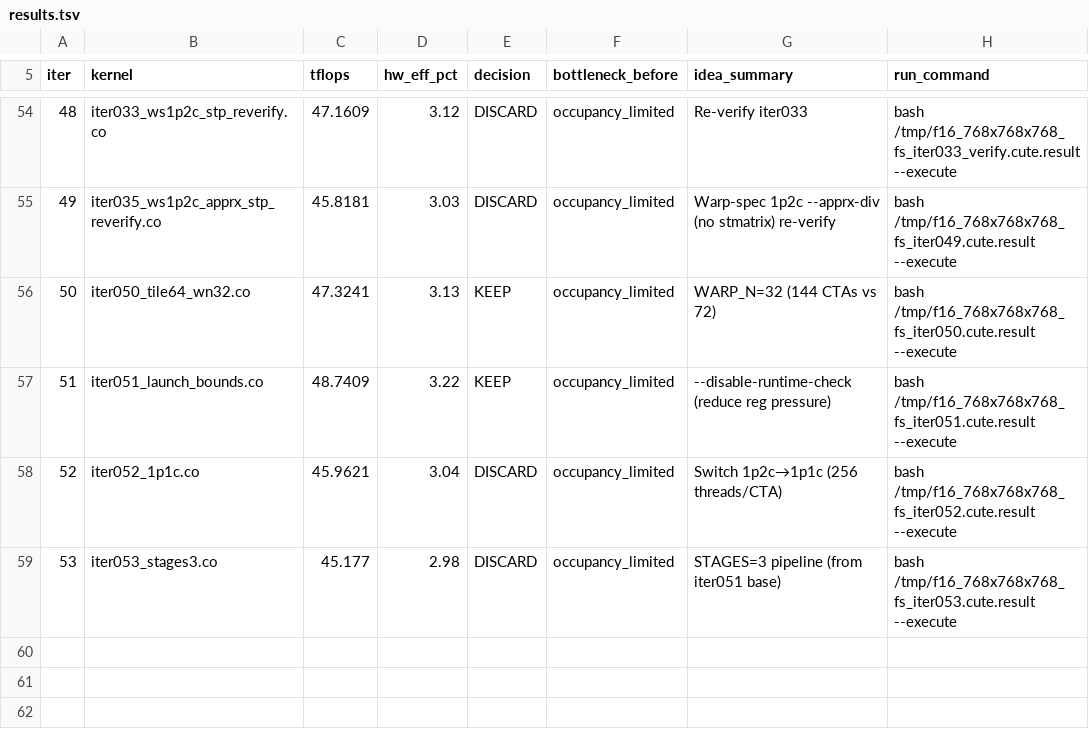
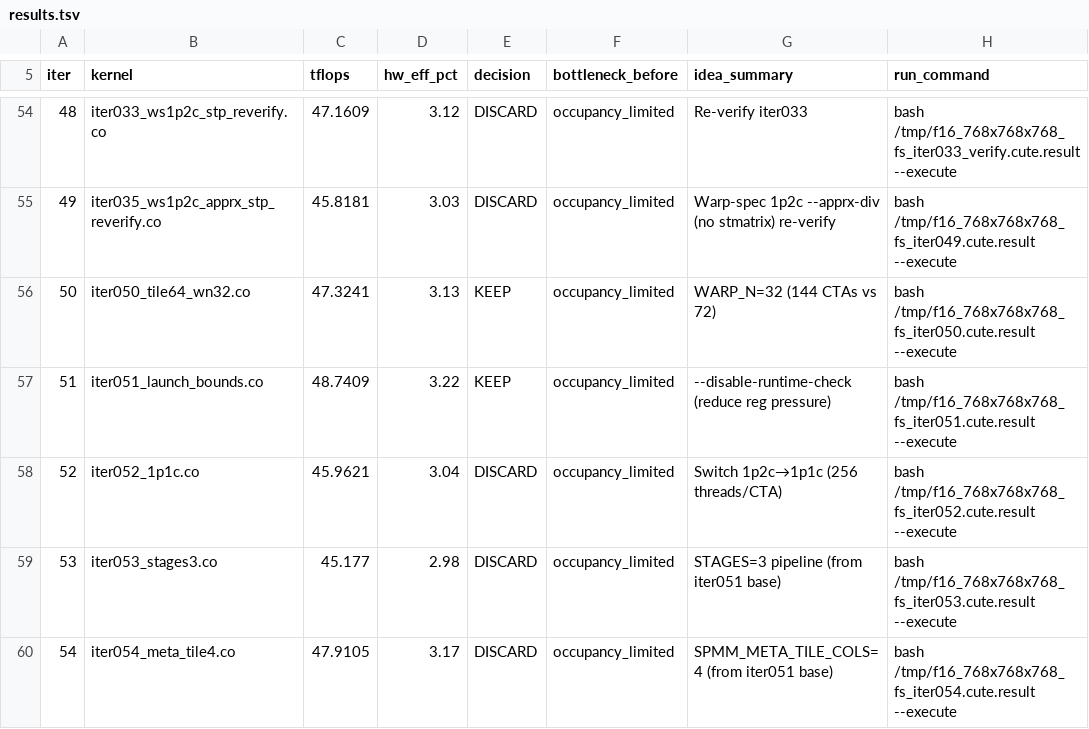
Before and after one commit to codes1gn/CroqTuner, a TSV file: tuning/logs/f16_768x768x768_fs/results.tsv, drawn as a sheet; only a part is shown, gaps mark what is left out.

Commit message:
f16_768x768x768_fs iter054: SPMM_META_TILE_COLS=4 — TFLOPS: 48.7409 -> 47.9105 (DISCARD)

```diff
--- a/tuning/logs/f16_768x768x768_fs/results.tsv
+++ b/tuning/logs/f16_768x768x768_fs/results.tsv
@@ -59 +59,2 @@ iter	kernel	tflops	hw_eff_pct	decision	bottleneck_before	idea_summary	run_comman
 53	iter053_stages3.co	45.177	2.98	DISCARD	occupancy_limited	STAGES=3 pipeline (from iter051 base)	bash /tmp/f16_768x768x768_fs_iter053.cute.result --execute
+54	iter054_meta_tile4.co	47.9105	3.17	DISCARD	occupancy_limited	SPMM_META_TILE_COLS=4 (from iter051 base)	bash /tmp/f16_768x768x768_fs_iter054.cute.result --execute
```
Also changed, not shown: 5 other files.
